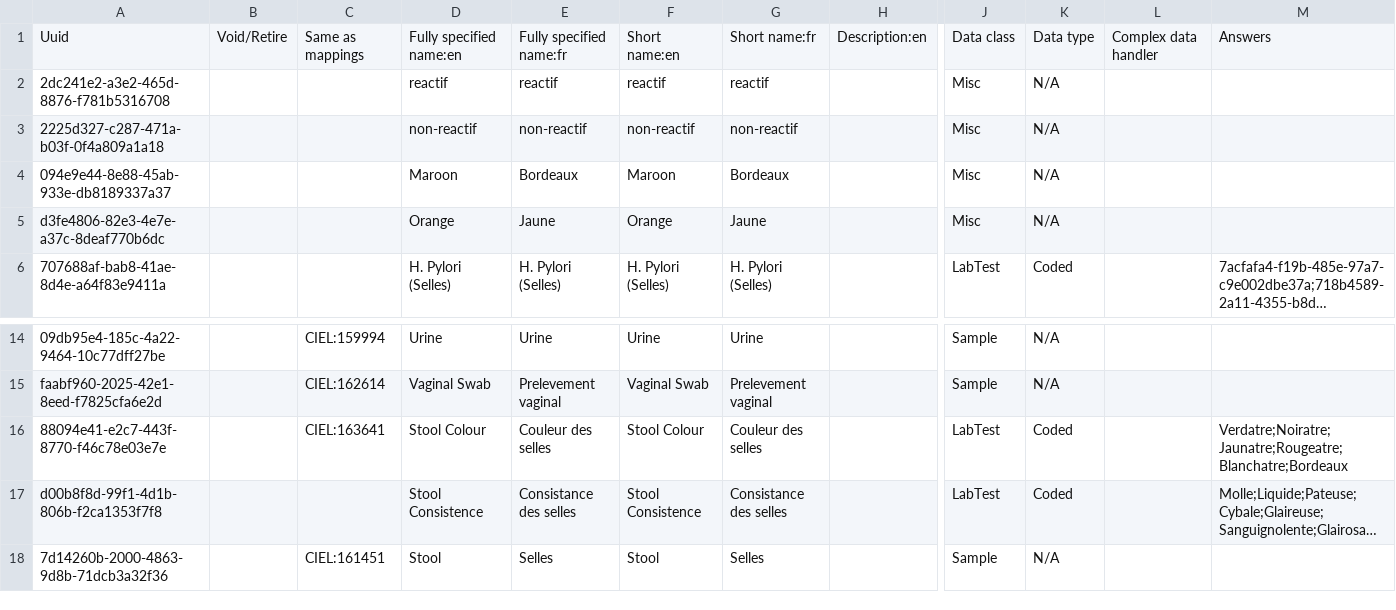
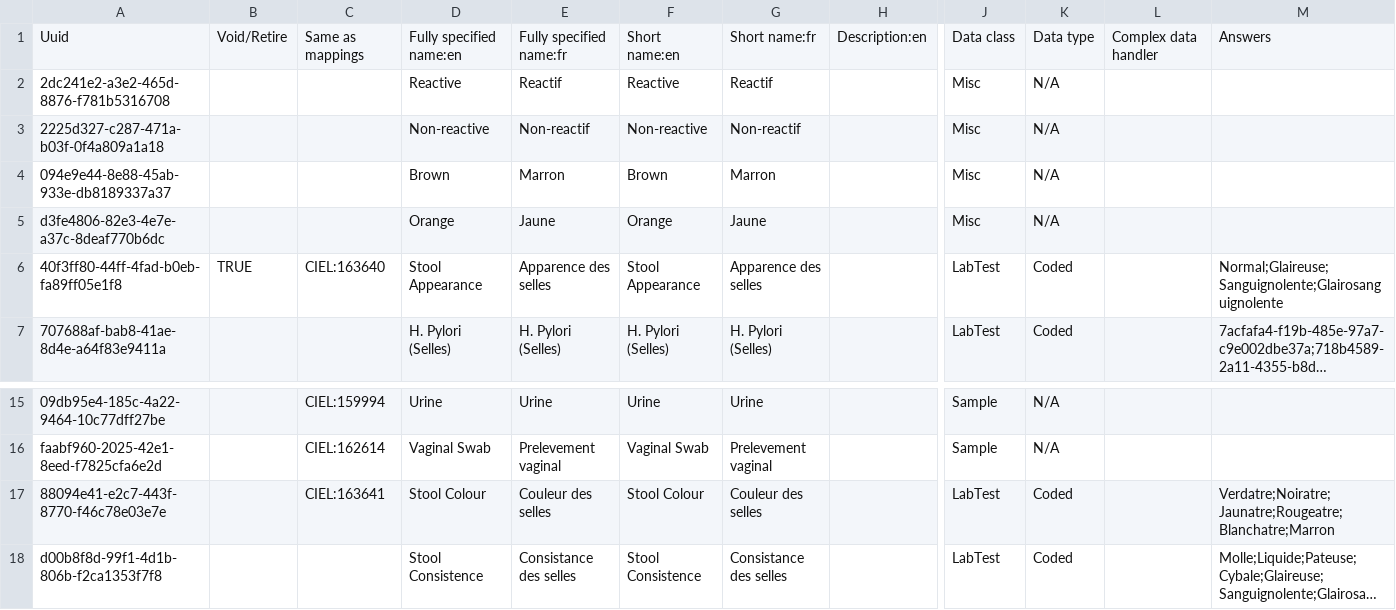
Before and after one commit to mekomsolutions/openmrs-config-c2c, a CSV file: configuration/concepts/labs.csv, drawn as a sheet; only a part is shown, gaps mark what is left out; the shorter side is filled out with more unchanged rows; long unchanged cells end in …; addresses are those after the commit; rows hold the shown columns only; the diff names each change by its address in the sheet, - before the commit and + after, or states it on an @@ line.

Commit message:
Additional changes

```diff
--- a/configuration/concepts/labs.csv
+++ b/configuration/concepts/labs.csv
-D2: reactif
+D2: Reactive
-E2: reactif
+E2: Reactif
-F2: reactif
+F2: Reactive
-G2: reactif
+G2: Reactif
-D3: non-reactif
+D3: Non-reactive
-E3: non-reactif
+E3: Non-reactif
-F3: non-reactif
+F3: Non-reactive
-G3: non-reactif
+G3: Non-reactif
-D4: Maroon
+D4: Brown
-E4: Bordeaux
+E4: Marron
-F4: Maroon
+F4: Brown
-G4: Bordeaux
+G4: Marron
+row 6: 40f3ff80-44ff-4fad-b0eb-fa89ff05e1f8 | TRUE | CIEL:163640 | Stool Appearance | Apparence des selles | Stool Appearance | Apparence des selles |  | LabTest | Coded |  | Normal;Glaireuse;Sanguignolente;Glairosanguignolente
-M17: Verdatre;Noiratre;Jaunatre;Rougeatre;Blanchatre;Bordeaux
+M17: Verdatre;Noiratre;Jaunatre;Rougeatre;Blanchatre;Marron
```
